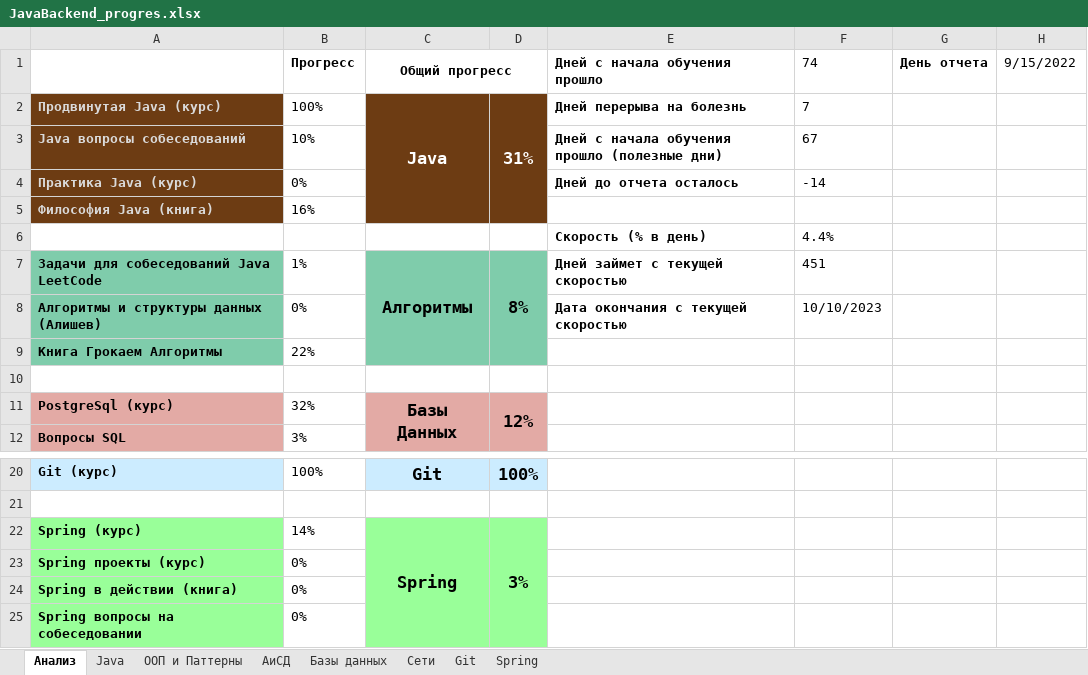
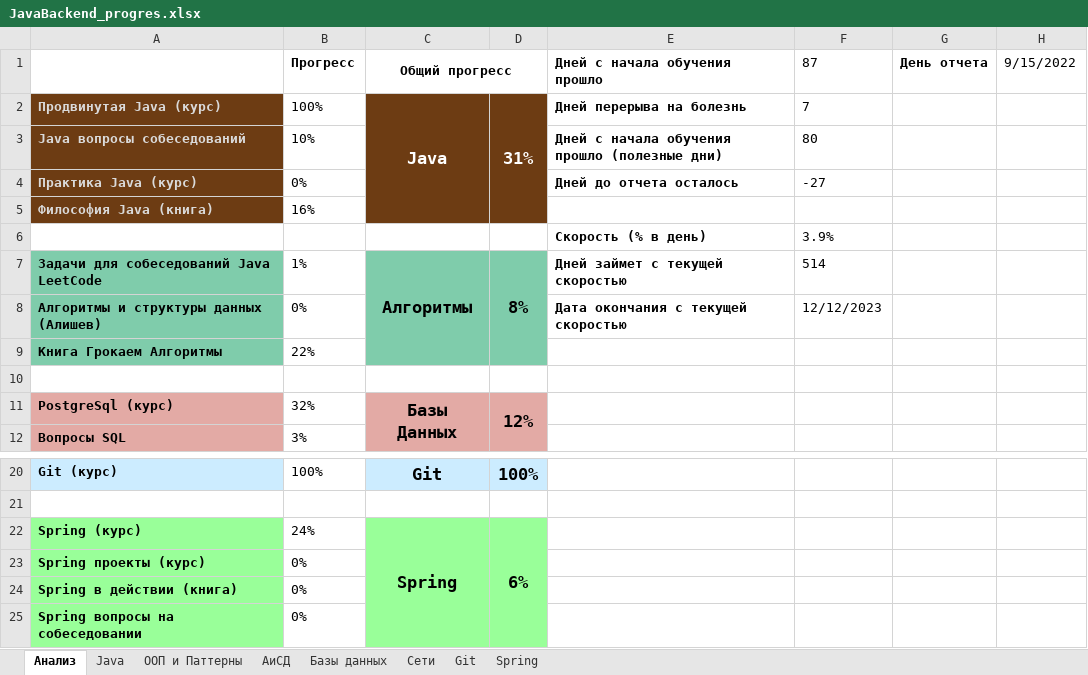
Before and after one commit to Shilaev/Java-Backend, an Excel workbook: JavaBackend_progres.xlsx, sheet Анализ, drawn as a sheet; only a part is shown, gaps mark what is left out; values as stored, in another font and other column widths than the file's, no borders; charts and pictures not drawn; the diff names each change by its address in the sheet, - before the commit and + after, or states it on an @@ line.

```diff
--- a/JavaBackend_progres.xlsx (sheet Анализ)
+++ b/JavaBackend_progres.xlsx (sheet Анализ)
-F1: 74
+F1: 87
-F3 (87): 67
+F3 (87): 80
-F4 (87): -14
+F4 (87): -27
-F6 (87): 4.4%
+F6 (87): 3.9%
-F7 (87): 451
+F7 (87): 514
-F8 (87): 10/10/2023
+F8 (87): 12/12/2023
-B22 (Прогресс): 14%
+B22 (Прогресс): 24%
-D22: 3%
+D22: 6%
```
Also changed, not shown: sheet Spring, charts or pictures, 10 other files.
